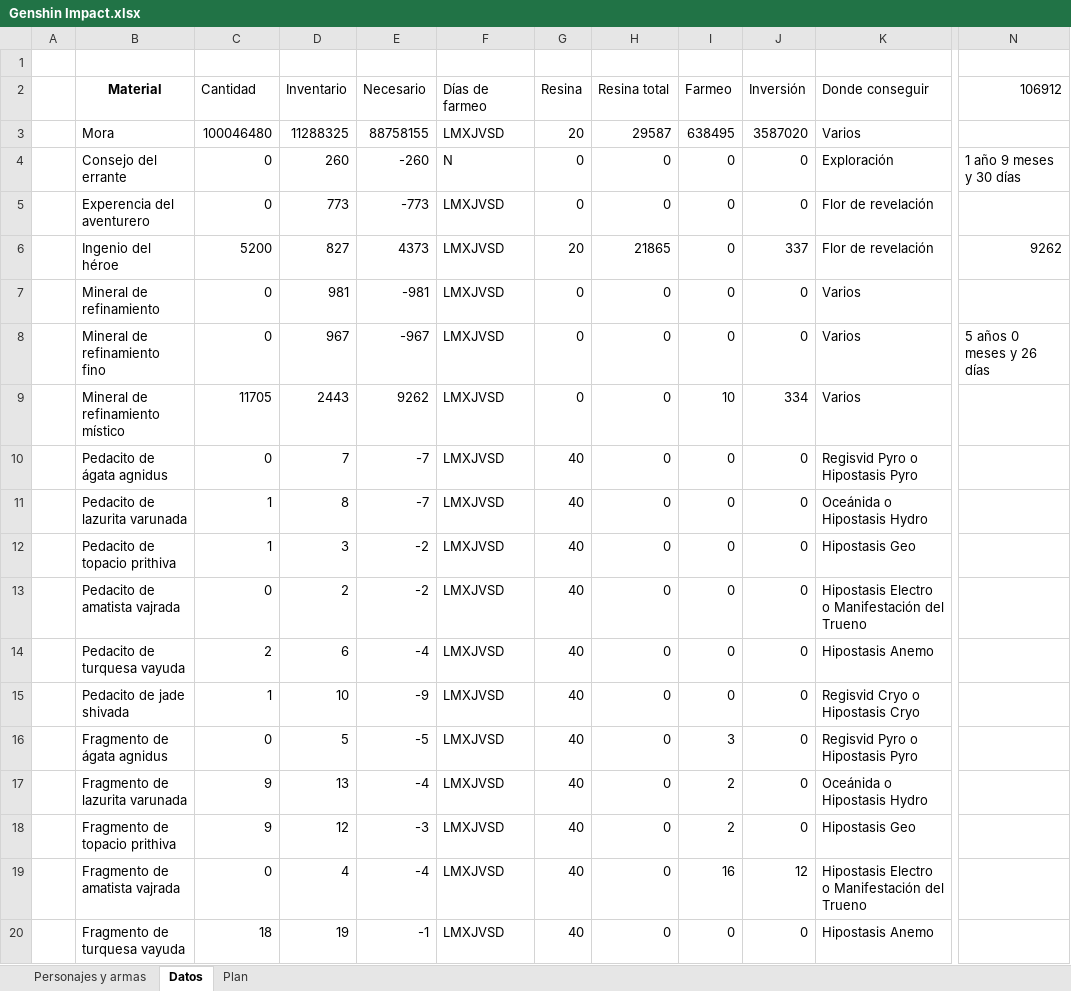
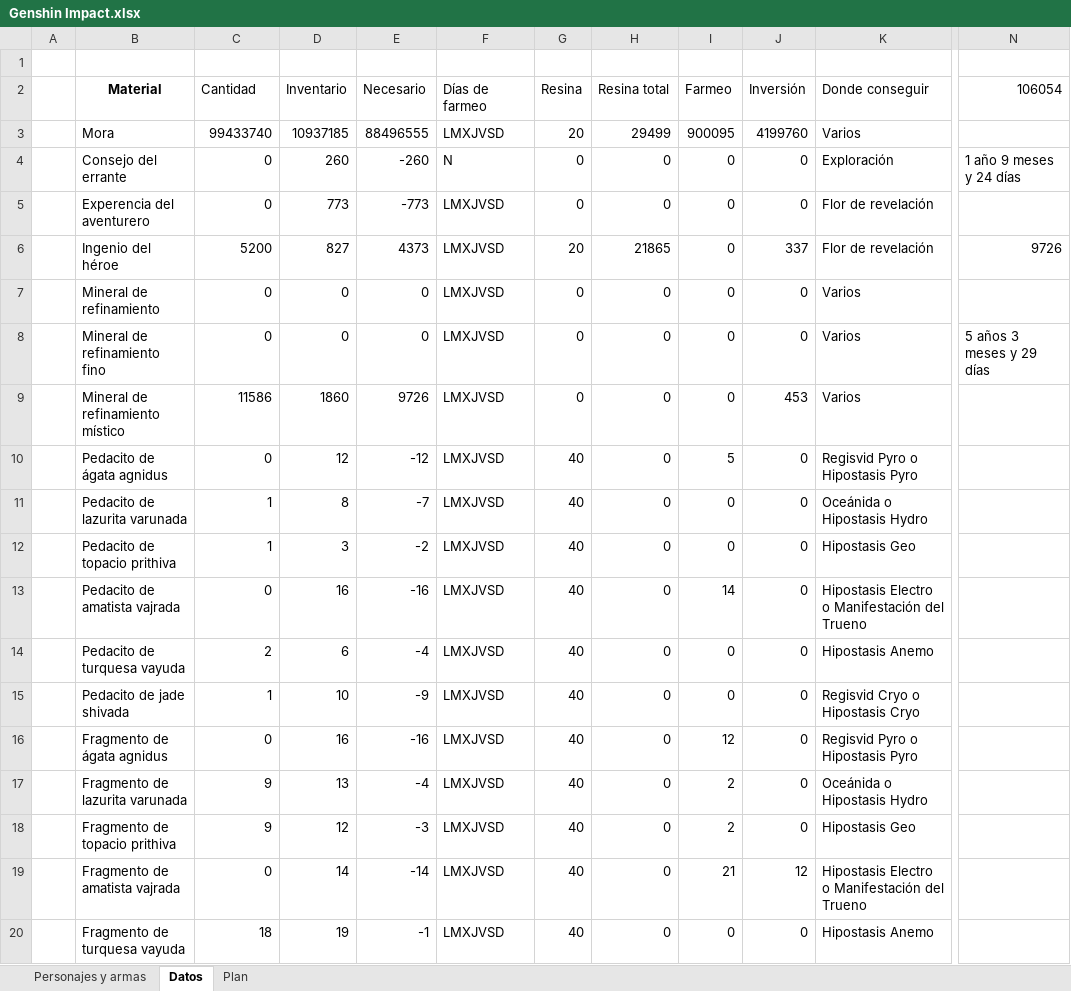
Before and after one commit to Giovanni-Alonso-Torres/Archivos_publicos, an Excel workbook: Genshin Impact.xlsx, sheet Datos, drawn as a sheet; only a part is shown, gaps mark what is left out; values as stored, in another font and other column widths than the file's, no borders; conditional formats and table styles not drawn; the diff covers the shown part only; the diff names each change by its address in the sheet, - before the commit and + after, or states it on an @@ line.

```diff
--- a/Genshin Impact.xlsx (sheet Datos)
+++ b/Genshin Impact.xlsx (sheet Datos)
-N2: 106912
+N2: 106054
-C3 (Cantidad): 100046480
+C3 (Cantidad): 99433740
-D3 (Inventario): 11288325
+D3 (Inventario): 10937185
-E3 (Necesario): 88758155
+E3 (Necesario): 88496555
-H3 (Resina total): 29587
+H3 (Resina total): 29499
-I3 (Farmeo): 638495
+I3 (Farmeo): 900095
-J3 (Inversión): 3587020
+J3 (Inversión): 4199760
-N4 (106054): 1 año 9 meses y 30 días
+N4 (106054): 1 año 9 meses y 24 días
-N6 (106054): 9262
+N6 (106054): 9726
-D7 (Inventario): 981
+D7 (Inventario): 0
-E7 (Necesario): -981
+E7 (Necesario): 0
-D8 (Inventario): 967
+D8 (Inventario): 0
-E8 (Necesario): -967
+E8 (Necesario): 0
-N8 (106054): 5 años 0 meses y 26 días
+N8 (106054): 5 años 3 meses y 29 días
-C9 (Cantidad): 11705
+C9 (Cantidad): 11586
-D9 (Inventario): 2443
+D9 (Inventario): 1860
-E9 (Necesario): 9262
+E9 (Necesario): 9726
-I9 (Farmeo): 10
+I9 (Farmeo): 0
-J9 (Inversión): 334
+J9 (Inversión): 453
-D10 (Inventario): 7
+D10 (Inventario): 12
-E10 (Necesario): -7
+E10 (Necesario): -12
-I10 (Farmeo): 0
+I10 (Farmeo): 5
-D13 (Inventario): 2
+D13 (Inventario): 16
-E13 (Necesario): -2
+E13 (Necesario): -16
-I13 (Farmeo): 0
+I13 (Farmeo): 14
-D16 (Inventario): 5
+D16 (Inventario): 16
-E16 (Necesario): -5
+E16 (Necesario): -16
-I16 (Farmeo): 3
+I16 (Farmeo): 12
-D19 (Inventario): 4
+D19 (Inventario): 14
-E19 (Necesario): -4
+E19 (Necesario): -14
-I19 (Farmeo): 16
+I19 (Farmeo): 21
```
Also changed, not shown: 145 edited cells elsewhere in this sheet, sheet Personajes y armas, 9 other files.
